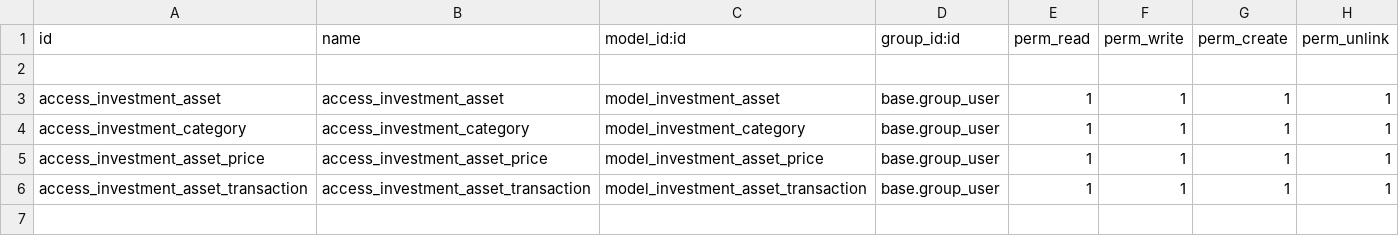
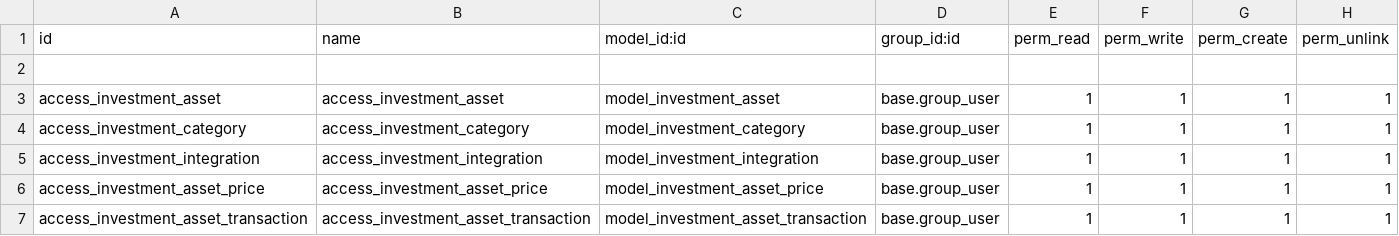
Before and after one commit to elmeriniemela/tabularium, a CSV file: investment_portfolio/security/ir.model.access.csv, drawn as a sheet; the diff names each change by its address in the sheet, - before the commit and + after, or states it on an @@ line.

Commit message:
Add integration for stock prices

```diff
--- a/investment_portfolio/security/ir.model.access.csv
+++ b/investment_portfolio/security/ir.model.access.csv
+row 5: access_investment_integration | access_investment_integration | model_investment_integration | base.group_user | 1 | 1 | 1 | 1
```
Also changed, not shown: 5 other files.
